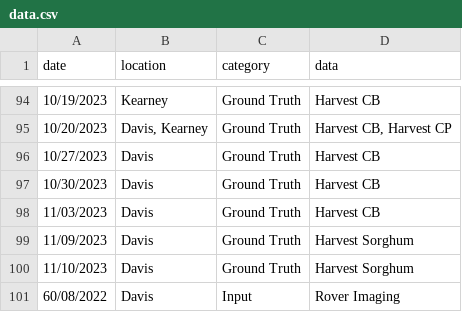
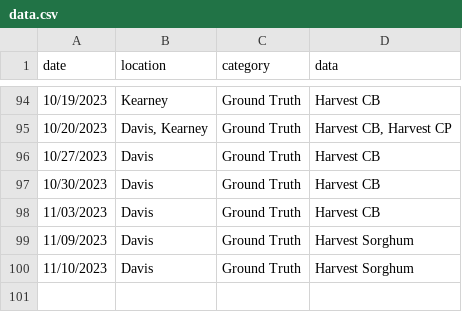
Before and after one commit to hkaman7/GIMINI-VIS, a CSV file: data.csv, drawn as a sheet; only a part is shown, gaps mark what is left out; removed rows and columns are numbered as before the commit, all else as after; the diff covers the shown part only; the diff names each change by its address in the sheet, - before the commit and + after, or states it on an @@ line.

Commit message:
add new data

```diff
--- a/data.csv
+++ b/data.csv
-row 101: 60/08/2022 | Davis | Input | Rover Imaging
```
Also changed, not shown: 37 moved rows elsewhere in this file.
